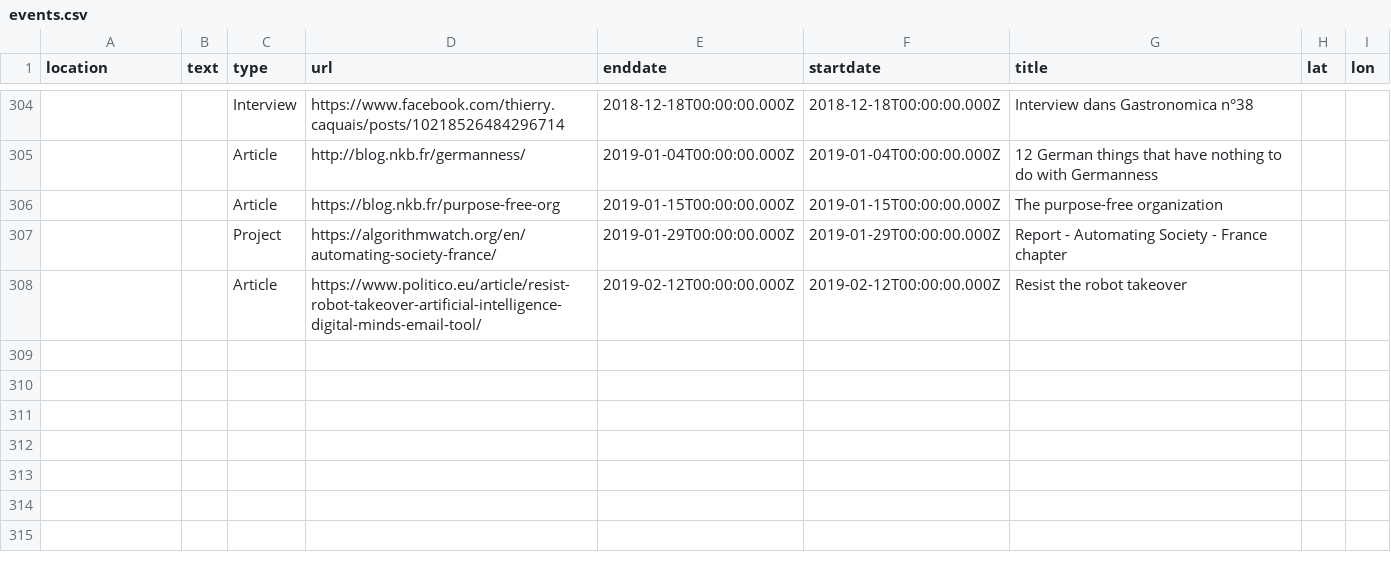
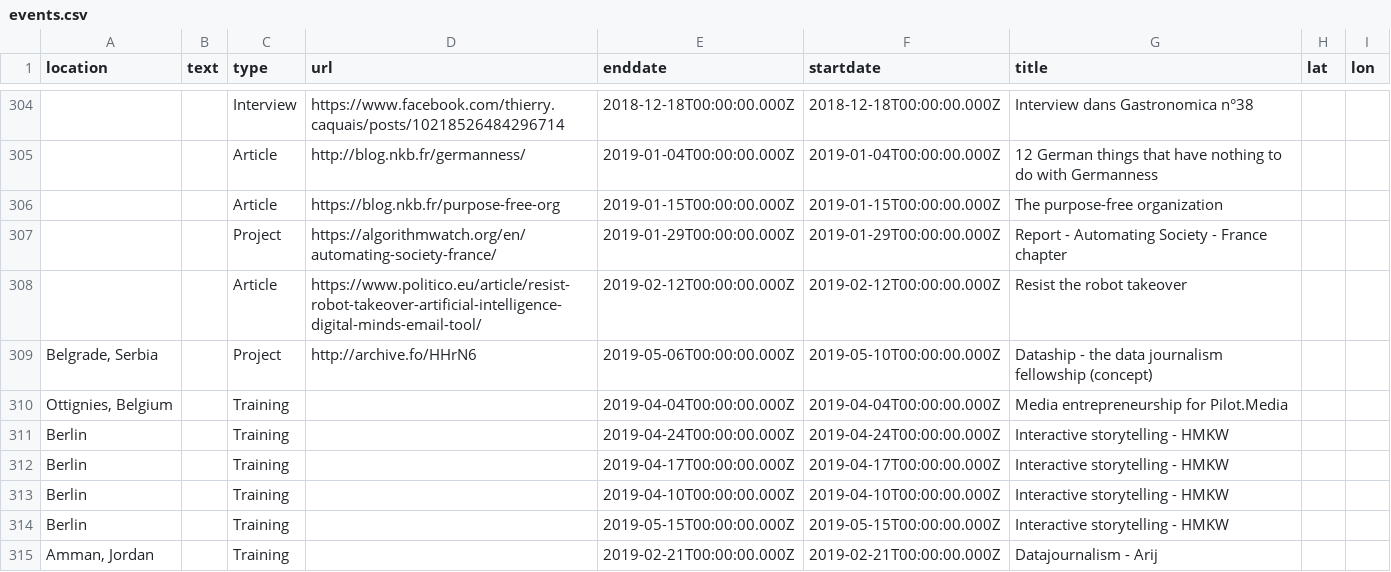
Before and after one commit to n-kb/n-kb.github.io, a CSV file: public/assets/events.csv, drawn as a sheet; only a part is shown, gaps mark what is left out.

Commit message:
added events

```diff
--- a/public/assets/events.csv
+++ b/public/assets/events.csv
@@ -308 +308,8 @@
 ,,"Article","https://www.politico.eu/article/resist-robot-takeover-artificial-intelligence-digital-minds-email-tool/","2019-02-12T00:00:00.000Z","2019-02-12T00:00:00.000Z","Resist the robot takeover",,
+"Belgrade, Serbia",,"Project","http://archive.fo/HHrN6","2019-05-06T00:00:00.000Z","2019-05-10T00:00:00.000Z","Dataship - the data journalism fellowship (concept)",,
+"Ottignies, Belgium",,"Training",,"2019-04-04T00:00:00.000Z","2019-04-04T00:00:00.000Z","Media entrepreneurship for Pilot.Media",,
+"Berlin",,"Training",,"2019-04-24T00:00:00.000Z","2019-04-24T00:00:00.000Z","Interactive storytelling - HMKW",,
+"Berlin",,"Training",,"2019-04-17T00:00:00.000Z","2019-04-17T00:00:00.000Z","Interactive storytelling - HMKW",,
+"Berlin",,"Training",,"2019-04-10T00:00:00.000Z","2019-04-10T00:00:00.000Z","Interactive storytelling - HMKW",,
+"Berlin",,"Training",,"2019-05-15T00:00:00.000Z","2019-05-15T00:00:00.000Z","Interactive storytelling - HMKW",,
+"Amman, Jordan",,"Training",,"2019-02-21T00:00:00.000Z","2019-02-21T00:00:00.000Z","Datajournalism - Arij",,
```
